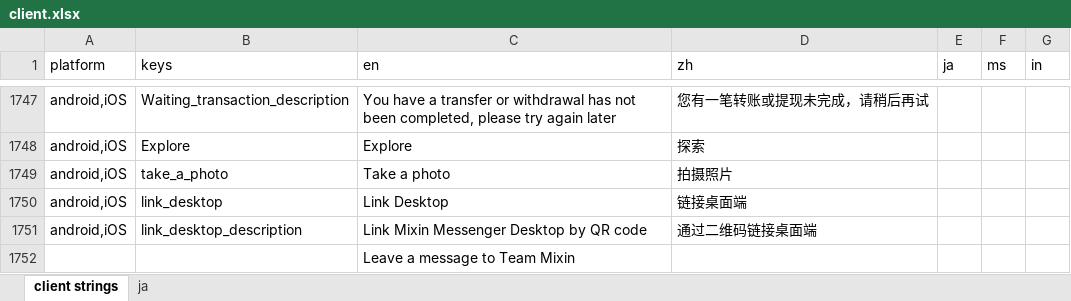
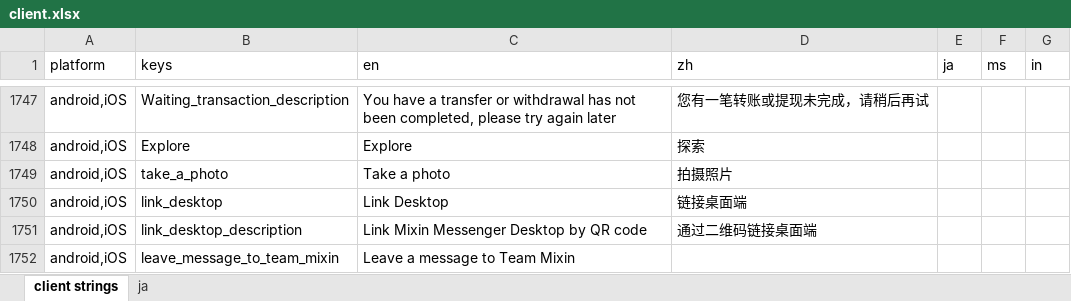
Before and after one commit to xingstarx/sync-google-sheet, an Excel workbook: client.xlsx, sheet client strings, drawn as a sheet; only a part is shown, gaps mark what is left out; values as stored, in another font and other column widths than the file's, no borders; charts and pictures and conditional formats not drawn; removed rows and columns are numbered as before the commit, all else as after; the diff names each change by its address in the sheet, - before the commit and + after, or states it on an @@ line.

Commit message:
update client.xlsx

```diff
--- a/client.xlsx (sheet client strings)
+++ b/client.xlsx (sheet client strings)
-row 1752:  |  | Leave a message to Team Mixin
+row 1752: android,iOS | leave_message_to_team_mixin | Leave a message to Team Mixin
```
